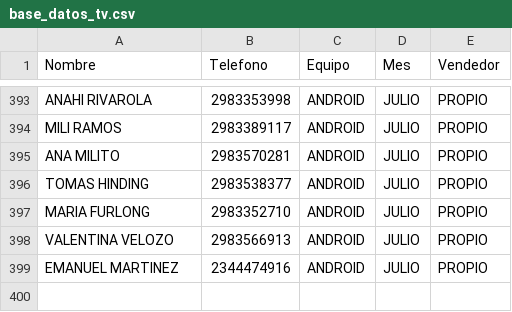
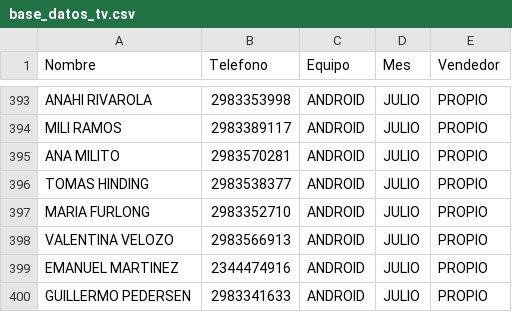
Before and after one commit to radioprolait/tv-digital-admin, a CSV file: base_datos_tv.csv, drawn as a sheet; only a part is shown, gaps mark what is left out.

Commit message:
Actualizar base de clientes

```diff
--- a/base_datos_tv.csv
+++ b/base_datos_tv.csv
@@ -399 +399,2 @@ VALENTINA VELOZO,2983566913,ANDROID,JULIO,PROPIO
 EMANUEL MARTINEZ,2344474916,ANDROID,JULIO,PROPIO
+GUILLERMO PEDERSEN,2983341633,ANDROID,JULIO,PROPIO
```
